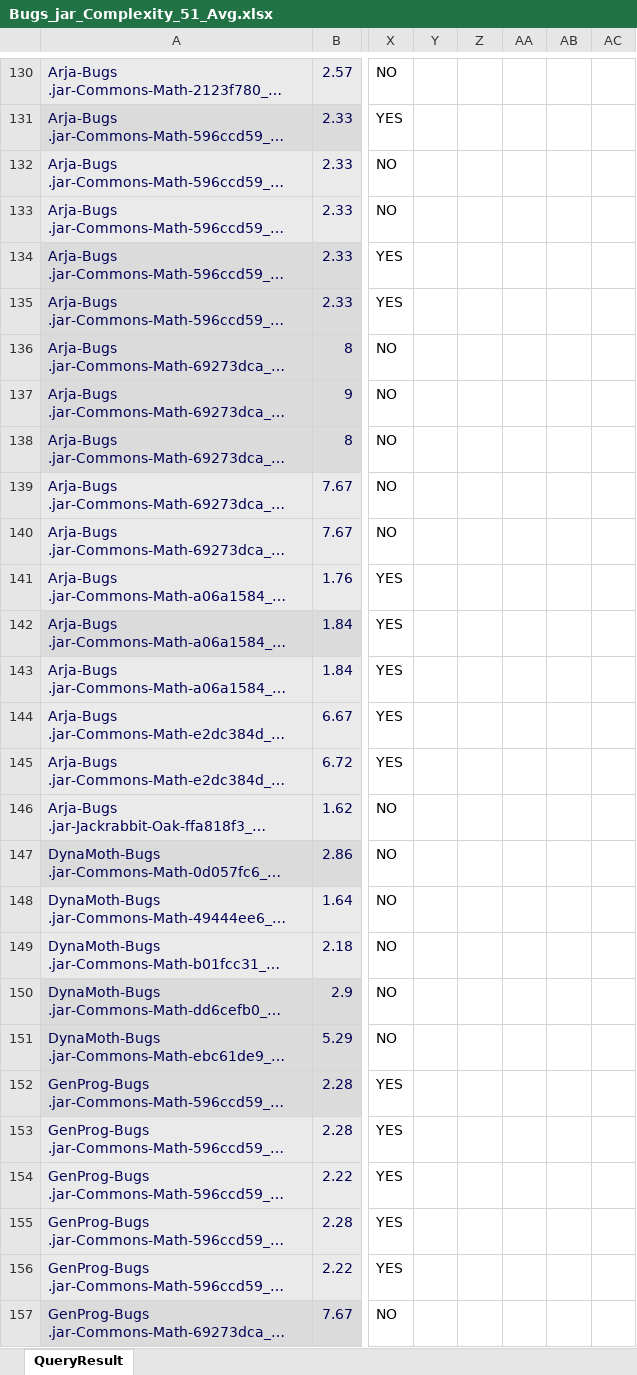
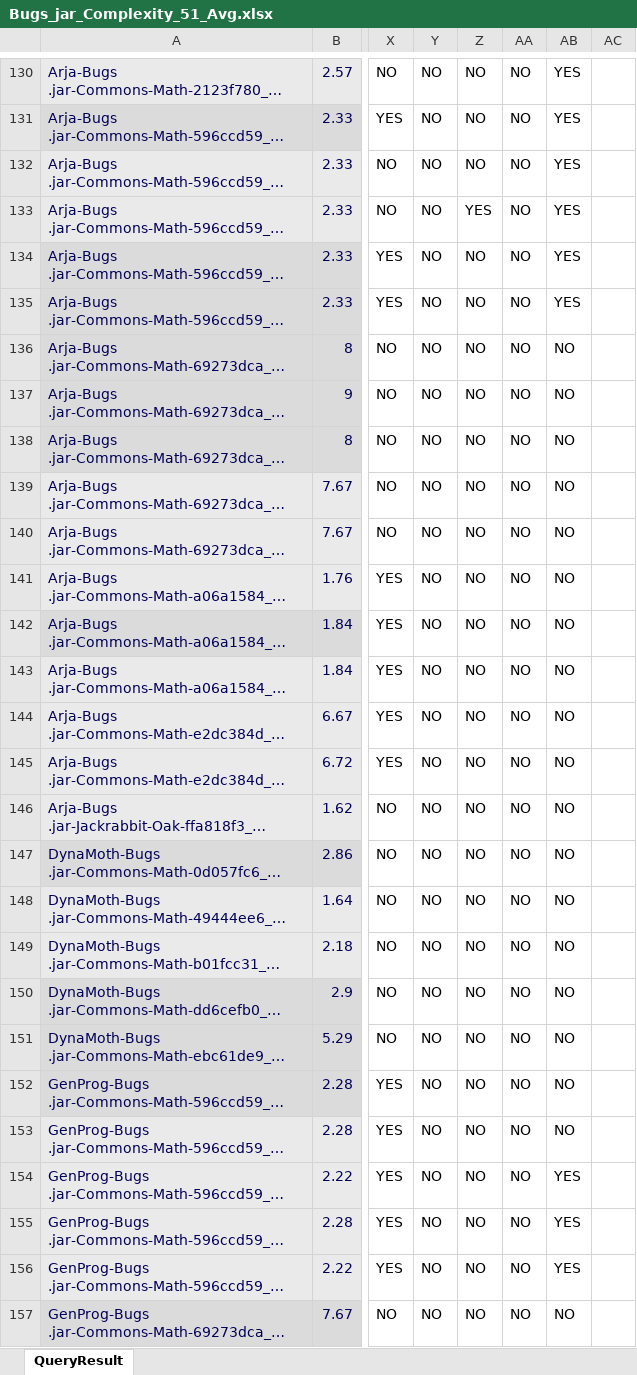
Before and after one commit to zaricu22/APR-PQA, an Excel workbook: 3. Bears_and_Bugs.jar_Metrics/Bugs_jar_Complexity_51_Avg.xlsx, sheet QueryResult, drawn as a sheet; only a part is shown, gaps mark what is left out; long unchanged cells end in …; values as stored, in another font and other column widths than the file's, no borders; conditional formats not drawn; the diff covers the shown part only; the diff names each change by its address in the sheet, - before the commit and + after, or states it on an @@ line.

```diff
--- a/3. Bears_and_Bugs.jar_Metrics/Bugs_jar_Complexity_51_Avg.xlsx (sheet QueryResult)
+++ b/3. Bears_and_Bugs.jar_Metrics/Bugs_jar_Complexity_51_Avg.xlsx (sheet QueryResult)
-Y130:Y157: (empty)
+Y130:Y157: NO
-Z130:Z132: (empty)
+Z130:Z132: NO
-AA130:AA157: (empty)
+AA130:AA157: NO
-AB130:AB135: (empty)
+AB130:AB135: YES
-Z133: (empty)
+Z133: YES
-Z134:Z157: (empty)
+Z134:Z157: NO
-AB136:AB153: (empty)
+AB136:AB153: NO
-AB154:AB156: (empty)
+AB154:AB156: YES
-AB157: (empty)
+AB157: NO
```
Also changed, not shown: 312 edited cells and cell formats elsewhere in this sheet, 3. Bears_and_Bugs.jar_Metrics/Bears_Complexity_42_Avg.xlsx, 4. APR_Eff_Plausible_D4J_Metrics/APR_Eff_Complexity_525_Avg.xlsx.
